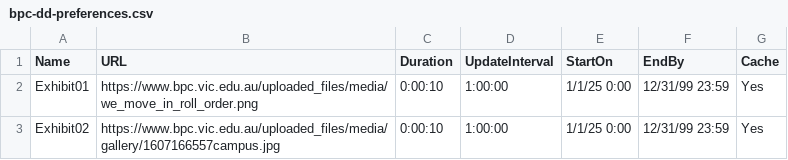
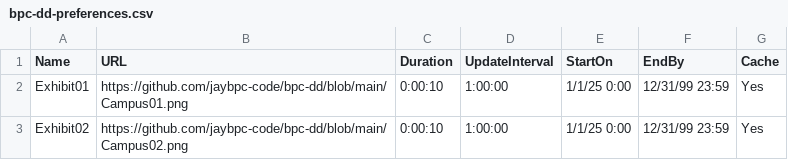
Before and after one commit to jaybpc-code/bpc-dd, a CSV file: bpc-dd-preferences.csv, drawn as a sheet.

Commit message:
Update bpc-dd-preferences.csv

```diff
--- a/bpc-dd-preferences.csv
+++ b/bpc-dd-preferences.csv
@@ -1,3 +1,3 @@
 Name,URL,Duration,UpdateInterval,StartOn,EndBy,Cache
-Exhibit01,https://www.bpc.vic.edu.au/uploaded_files/media/we_move_in_roll_order.png,0:00:10,1:00:00,1/1/25 0:00,12/31/99 23:59,Yes
-Exhibit02,https://www.bpc.vic.edu.au/uploaded_files/media/gallery/1607166557campus.jpg,0:00:10,1:00:00,1/1/25 0:00,12/31/99 23:59,Yes
+Exhibit01,https://github.com/jaybpc-code/bpc-dd/blob/main/Campus01.png,0:00:10,1:00:00,1/1/25 0:00,12/31/99 23:59,Yes
+Exhibit02,https://github.com/jaybpc-code/bpc-dd/blob/main/Campus02.png,0:00:10,1:00:00,1/1/25 0:00,12/31/99 23:59,Yes
```
